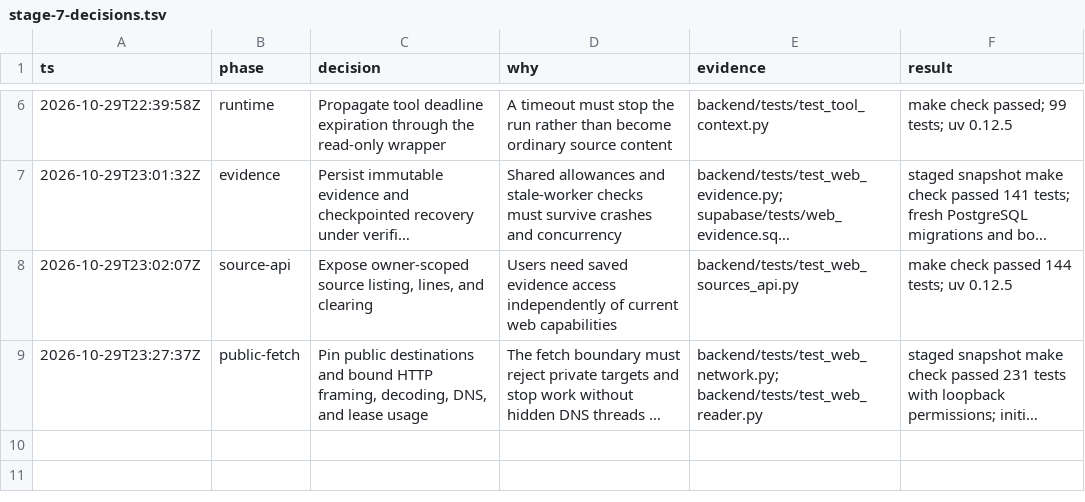
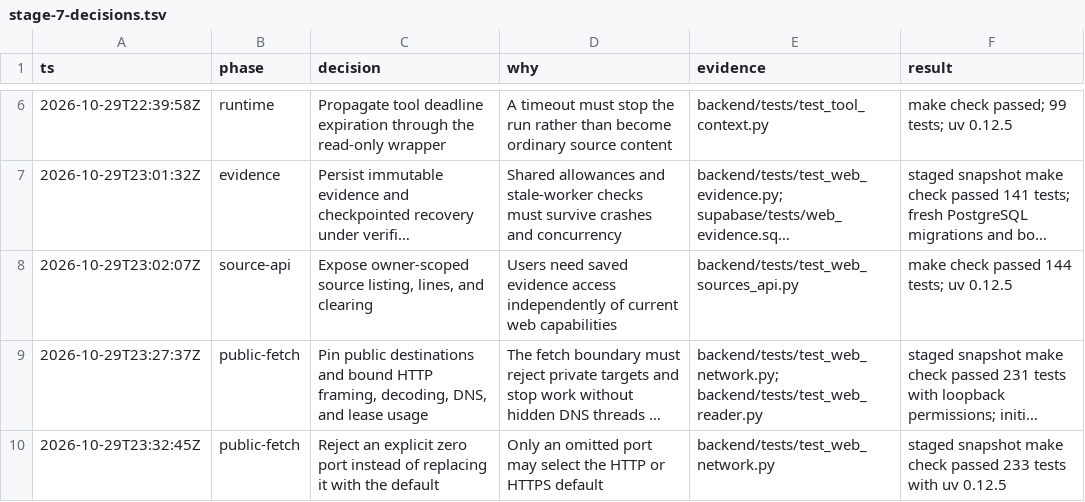
Before and after one commit to gokuljs/Trellis, a TSV file: docs/stage-7-decisions.tsv, drawn as a sheet; only a part is shown, gaps mark what is left out; long unchanged cells end in …; the diff names each change by its address in the sheet, - before the commit and + after, or states it on an @@ line.

Commit message:
Reject port zero in public URLs

```diff
--- a/docs/stage-7-decisions.tsv
+++ b/docs/stage-7-decisions.tsv
+row 10: 2026-10-29T23:32:45Z | public-fetch | Reject an explicit zero port instead of replacing it with the default | Only an omitted port may select the HTTP or HTTPS default | backend/tests/test_web_network.py | staged snapshot make check passed 233 tests with uv 0.12.5
```
Also changed, not shown: 2 other files.
